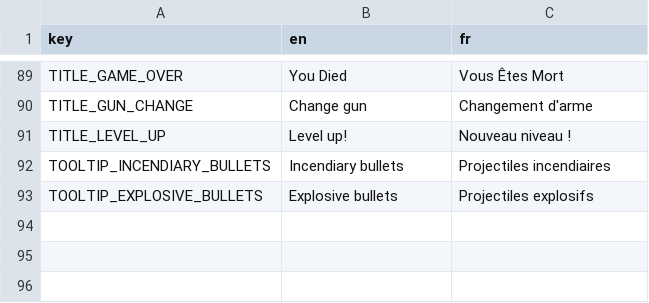
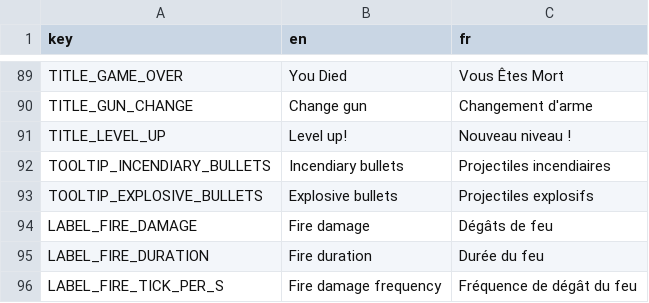
Before and after one commit to MicCode/zbra-survivors, a CSV file: assets/locales/locales.csv, drawn as a sheet; only a part is shown, gaps mark what is left out; the diff names each change by its address in the sheet, - before the commit and + after, or states it on an @@ line.

Commit message:
feat(gameplay): added fire modifiers

```diff
--- a/assets/locales/locales.csv
+++ b/assets/locales/locales.csv
+row 94: LABEL_FIRE_DAMAGE | Fire damage | Dégâts de feu
+row 95: LABEL_FIRE_DURATION | Fire duration | Durée du feu
+row 96: LABEL_FIRE_TICK_PER_S | Fire damage frequency | Fréquence de dégât du feu
```
Also changed, not shown: 22 other files.
